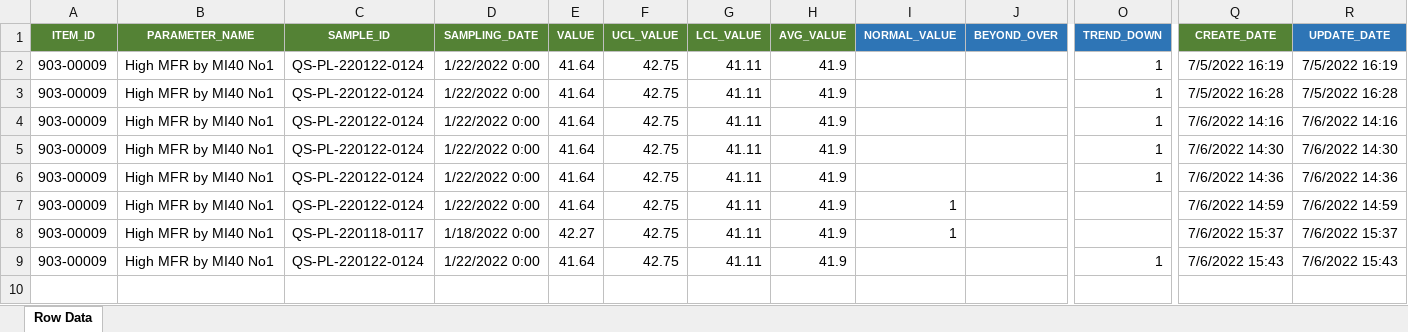
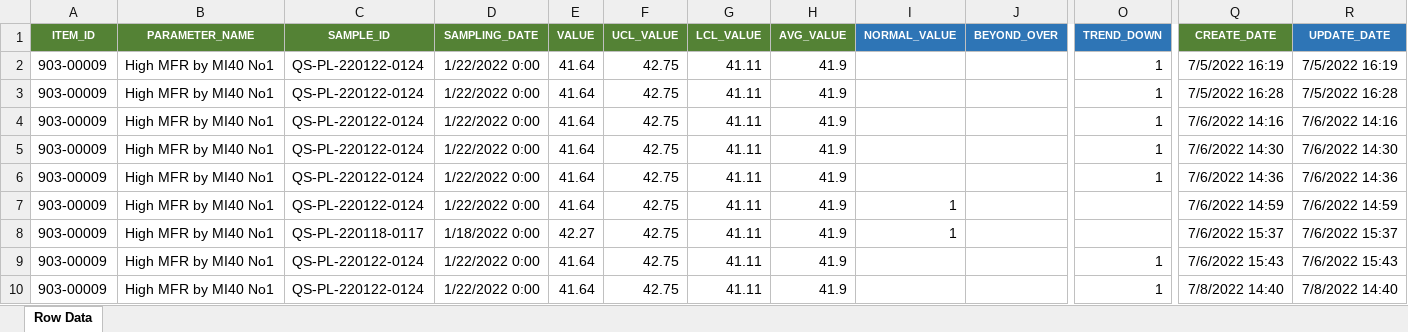
Before and after one commit to UiPath-Hub/HMC_Control_Chart, an Excel workbook: template/CTRL_RawData.xlsx, sheet Row Data, drawn as a sheet; only a part is shown, gaps mark what is left out; values as stored, in another font and other column widths than the file's, no borders; table styles not drawn; rows hold the shown columns only; the diff names each change by its address in the sheet, - before the commit and + after, or states it on an @@ line.

```diff
--- a/template/CTRL_RawData.xlsx (sheet Row Data)
+++ b/template/CTRL_RawData.xlsx (sheet Row Data)
+row 10: 903-00009 | High MFR by MI40 No1 | QS-PL-220122-0124 | 1/22/2022 0:00 | 41.64 | 42.75 | 41.11 | 41.9 |  |  | 1 | 7/8/2022 14:40 | 7/8/2022 14:40
```
Also changed, not shown: report/TriggerReport.xlsx, template/Control chart 2022.xlsx, 1 other file.
